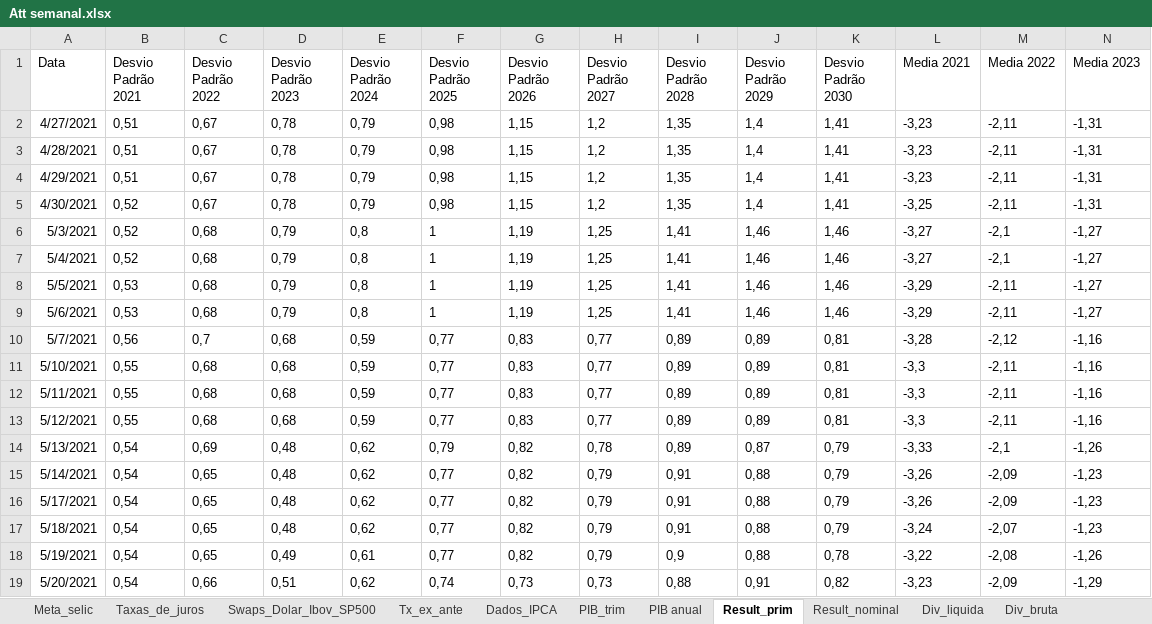
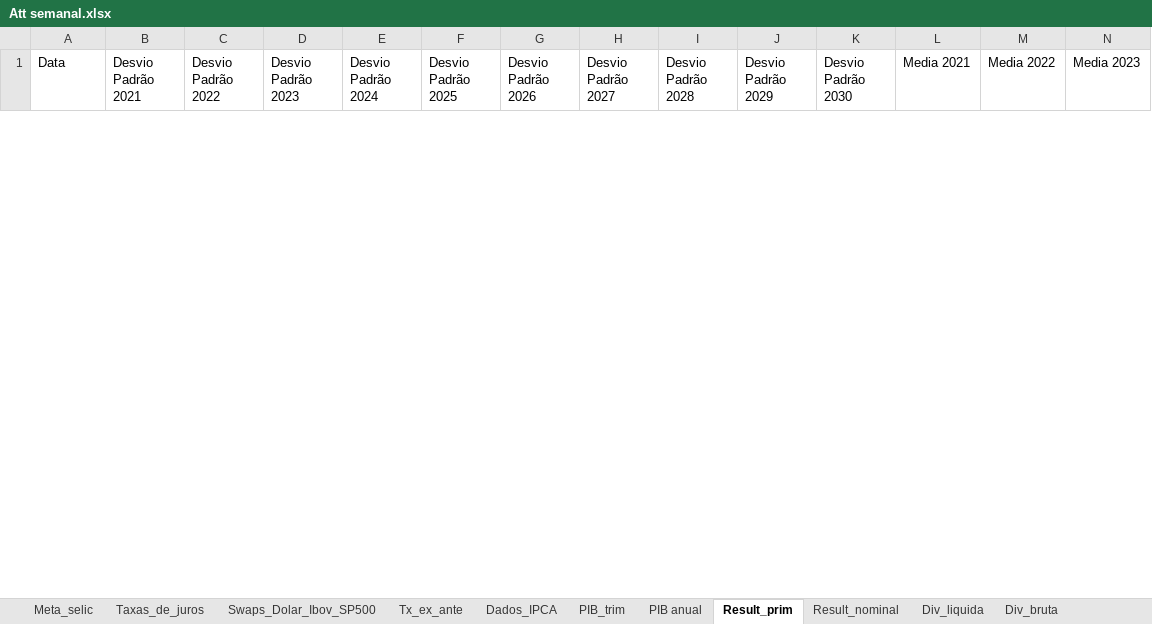
Before and after one commit to felipeferreira1/attsemanais, an Excel workbook: Att semanal.xlsx, sheet Result_prim, drawn as a sheet; only a part is shown; values as stored, in another font and other column widths than the file's, no borders; removed rows and columns are numbered as before the commit, all else as after; rows hold the shown columns only; the diff covers the shown part only; the diff names each change by its address in the sheet, - before the commit and + after, or states it on an @@ line.

```diff
--- a/Att semanal.xlsx (sheet Result_prim)
+++ b/Att semanal.xlsx (sheet Result_prim)
-row 2: 4/27/2021 | 0,51 | 0,67 | 0,78 | 0,79 | 0,98 | 1,15 | 1,2 | 1,35 | 1,4 | 1,41 | -3,23 | -2,11 | -1,31
-row 3: 4/28/2021 | 0,51 | 0,67 | 0,78 | 0,79 | 0,98 | 1,15 | 1,2 | 1,35 | 1,4 | 1,41 | -3,23 | -2,11 | -1,31
-row 4: 4/29/2021 | 0,51 | 0,67 | 0,78 | 0,79 | 0,98 | 1,15 | 1,2 | 1,35 | 1,4 | 1,41 | -3,23 | -2,11 | -1,31
-row 5: 4/30/2021 | 0,52 | 0,67 | 0,78 | 0,79 | 0,98 | 1,15 | 1,2 | 1,35 | 1,4 | 1,41 | -3,25 | -2,11 | -1,31
-row 6: 5/3/2021 | 0,52 | 0,68 | 0,79 | 0,8 | 1 | 1,19 | 1,25 | 1,41 | 1,46 | 1,46 | -3,27 | -2,1 | -1,27
-row 7: 5/4/2021 | 0,52 | 0,68 | 0,79 | 0,8 | 1 | 1,19 | 1,25 | 1,41 | 1,46 | 1,46 | -3,27 | -2,1 | -1,27
-row 8: 5/5/2021 | 0,53 | 0,68 | 0,79 | 0,8 | 1 | 1,19 | 1,25 | 1,41 | 1,46 | 1,46 | -3,29 | -2,11 | -1,27
-row 9: 5/6/2021 | 0,53 | 0,68 | 0,79 | 0,8 | 1 | 1,19 | 1,25 | 1,41 | 1,46 | 1,46 | -3,29 | -2,11 | -1,27
-row 10: 5/7/2021 | 0,56 | 0,7 | 0,68 | 0,59 | 0,77 | 0,83 | 0,77 | 0,89 | 0,89 | 0,81 | -3,28 | -2,12 | -1,16
-row 11: 5/10/2021 | 0,55 | 0,68 | 0,68 | 0,59 | 0,77 | 0,83 | 0,77 | 0,89 | 0,89 | 0,81 | -3,3 | -2,11 | -1,16
-row 12: 5/11/2021 | 0,55 | 0,68 | 0,68 | 0,59 | 0,77 | 0,83 | 0,77 | 0,89 | 0,89 | 0,81 | -3,3 | -2,11 | -1,16
-row 13: 5/12/2021 | 0,55 | 0,68 | 0,68 | 0,59 | 0,77 | 0,83 | 0,77 | 0,89 | 0,89 | 0,81 | -3,3 | -2,11 | -1,16
-row 14: 5/13/2021 | 0,54 | 0,69 | 0,48 | 0,62 | 0,79 | 0,82 | 0,78 | 0,89 | 0,87 | 0,79 | -3,33 | -2,1 | -1,26
-row 15: 5/14/2021 | 0,54 | 0,65 | 0,48 | 0,62 | 0,77 | 0,82 | 0,79 | 0,91 | 0,88 | 0,79 | -3,26 | -2,09 | -1,23
-row 16: 5/17/2021 | 0,54 | 0,65 | 0,48 | 0,62 | 0,77 | 0,82 | 0,79 | 0,91 | 0,88 | 0,79 | -3,26 | -2,09 | -1,23
-row 17: 5/18/2021 | 0,54 | 0,65 | 0,48 | 0,62 | 0,77 | 0,82 | 0,79 | 0,91 | 0,88 | 0,79 | -3,24 | -2,07 | -1,23
-row 18: 5/19/2021 | 0,54 | 0,65 | 0,49 | 0,61 | 0,77 | 0,82 | 0,79 | 0,9 | 0,88 | 0,78 | -3,22 | -2,08 | -1,26
-row 19: 5/20/2021 | 0,54 | 0,66 | 0,51 | 0,62 | 0,74 | 0,73 | 0,73 | 0,88 | 0,91 | 0,82 | -3,23 | -2,09 | -1,29
```
Also changed, not shown: 35 added rows and 20 removed rows elsewhere in this sheet, sheet EUA_infl_impl_D, sheet Swaps_Dolar_Ibov_SP500, sheet EUA_curva_de_juros, sheet EUA_curva_rend, sheet EUA_infl_impl_M, sheet Result_nominal, 13 more sheets, 22 other files.
